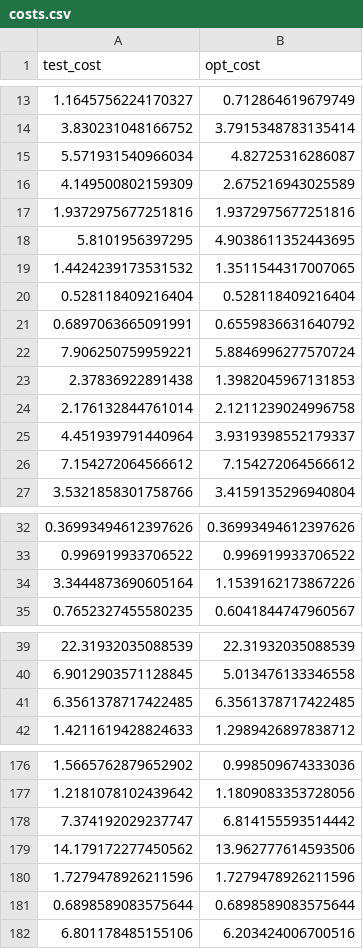
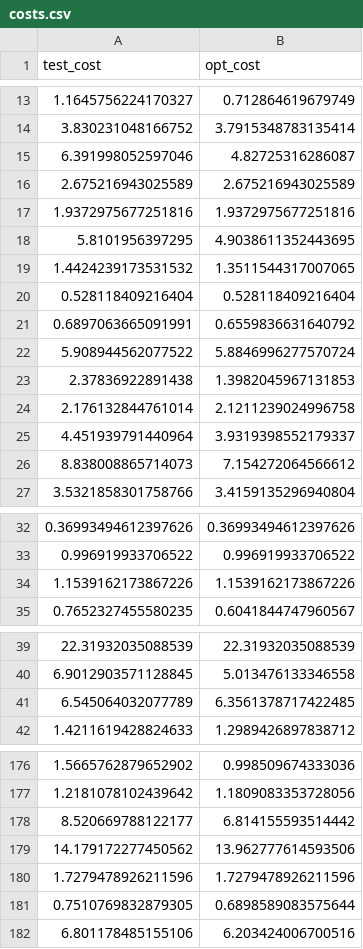
Before and after one commit to LAMPSPUC/ApplicationDrivenLearning.jl, a CSV file: examples/shortest_path/data/adl_result/costs.csv, drawn as a sheet; only a part is shown, gaps mark what is left out; the diff covers the shown part only.

```diff
--- a/examples/shortest_path/data/adl_result/costs.csv
+++ b/examples/shortest_path/data/adl_result/costs.csv
@@ -14,4 +14,4 @@ test_cost,opt_cost
 3.830231048166752,3.7915348783135414
-5.571931540966034,4.82725316286087
-4.149500802159309,2.675216943025589
+6.391998052597046,4.82725316286087
+2.675216943025589,2.675216943025589
 1.9372975677251816,1.9372975677251816
@@ -21,3 +21,3 @@ test_cost,opt_cost
 0.6897063665091991,0.6559836631640792
-7.906250759959221,5.8846996277570724
+5.908944562077522,5.8846996277570724
 2.37836922891438,1.3982045967131853
@@ -25,3 +25,3 @@ test_cost,opt_cost
 4.451939791440964,3.9319398552179337
-7.154272064566612,7.154272064566612
+8.838008865714073,7.154272064566612
 3.5321858301758766,3.4159135296940804
@@ -33,3 +33,3 @@ test_cost,opt_cost
 0.996919933706522,0.996919933706522
-3.3444873690605164,1.1539162173867226
+1.1539162173867226,1.1539162173867226
 0.7652327455580235,0.6041844747960567
@@ -40,3 +40,3 @@ test_cost,opt_cost
 6.9012903571128845,5.013476133346558
-6.3561378717422485,6.3561378717422485
+6.545064032077789,6.3561378717422485
 1.4211619428824633,1.2989426897838712
@@ -177,6 +177,6 @@ test_cost,opt_cost
 1.2181078102439642,1.1809083353728056
-7.374192029237747,6.814155593514442
+8.520669788122177,6.814155593514442
 14.179172277450562,13.962777614593506
 1.7279478926211596,1.7279478926211596
-0.6898589083575644,0.6898589083575644
+0.7510769832879305,0.6898589083575644
 6.801178485155106,6.203424006700516
```
Also changed, not shown: 19 edited cells elsewhere in this file, examples/shortest_path/data/adl_result/predictions.csv, examples/shortest_path/data/adl_result/solutions.csv, 4 other files.
